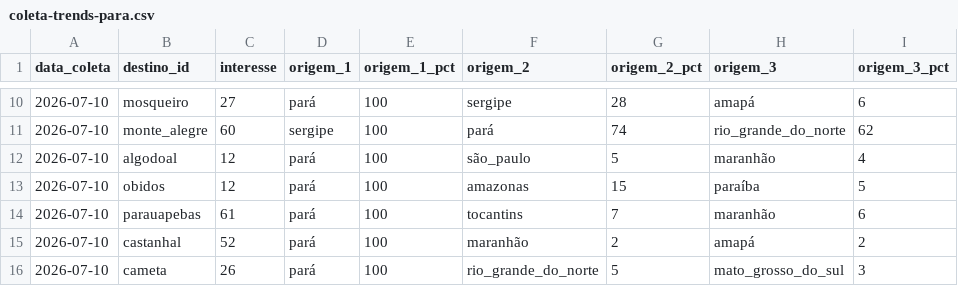
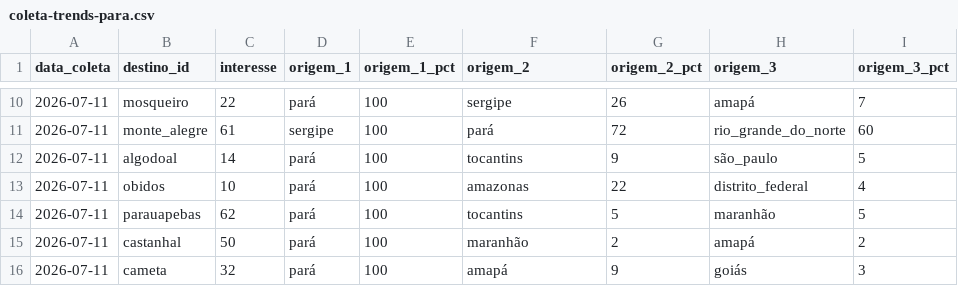
Before and after one commit to LIEZIOABR/pulse-amazonia, a CSV file: coleta-trends-para.csv, drawn as a sheet; only a part is shown, gaps mark what is left out; the diff covers the shown part only.

```diff
--- a/coleta-trends-para.csv
+++ b/coleta-trends-para.csv
@@ -10,7 +10,7 @@ data_coleta,destino_id,interesse,origem_1,origem_1_pct,origem_2,origem_2_pct,ori
-2026-07-10,mosqueiro,27,pará,100,sergipe,28,amapá,6
-2026-07-10,monte_alegre,60,sergipe,100,pará,74,rio_grande_do_norte,62
-2026-07-10,algodoal,12,pará,100,são_paulo,5,maranhão,4
-2026-07-10,obidos,12,pará,100,amazonas,15,paraíba,5
-2026-07-10,parauapebas,61,pará,100,tocantins,7,maranhão,6
-2026-07-10,castanhal,52,pará,100,maranhão,2,amapá,2
-2026-07-10,cameta,26,pará,100,rio_grande_do_norte,5,mato_grosso_do_sul,3
+2026-07-11,mosqueiro,22,pará,100,sergipe,26,amapá,7
+2026-07-11,monte_alegre,61,sergipe,100,pará,72,rio_grande_do_norte,60
+2026-07-11,algodoal,14,pará,100,tocantins,9,são_paulo,5
+2026-07-11,obidos,10,pará,100,amazonas,22,distrito_federal,4
+2026-07-11,parauapebas,62,pará,100,tocantins,5,maranhão,5
+2026-07-11,castanhal,50,pará,100,maranhão,2,amapá,2
+2026-07-11,cameta,32,pará,100,amapá,9,goiás,3
```
Also changed, not shown: 37 edited cells elsewhere in this file, coleta-concorrentes-nacionais.csv.
